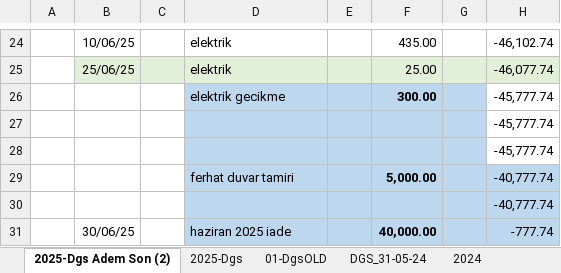
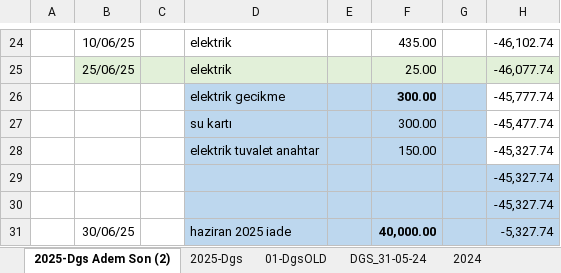
Before and after one commit to roboturx/tdy, an Excel workbook: 01-25-dgs.xlsx, sheet 2025-Dgs Adem Son (2), drawn as a sheet; only a part is shown, gaps mark what is left out; values as stored, in another font and other column widths than the file's, no borders; removed rows and columns are numbered as before the commit, all else as after; the diff names each change by its address in the sheet, - before the commit and + after, or states it on an @@ line.

```diff
--- a/01-25-dgs.xlsx (sheet 2025-Dgs Adem Son (2))
+++ b/01-25-dgs.xlsx (sheet 2025-Dgs Adem Son (2))
-row 27:  |  |  |  |  |  |  | -45,777.74
+row 27:  |  |  | su kartı |  | 300.00 |  | -45,477.74
+row 28:  |  |  | elektrik tuvalet anahtar |  | 150.00 |  | -45,327.74
-H29: -45,777.74
+H29: -45,327.74
-H29 fill: none
+H29 fill: #BDD7EE
-row 29:  |  |  | ferhat duvar tamiri |  | 5,000.00 |  | -40,777.74
-H30: -40,777.74
+H30: -45,327.74
-H31: -777.74
+H31: -5,327.74
```
Also changed, not shown: 04-25-Gnlkson.xlsx, 2025 cepesas/2025-sny-CEDAS.xlsx.
